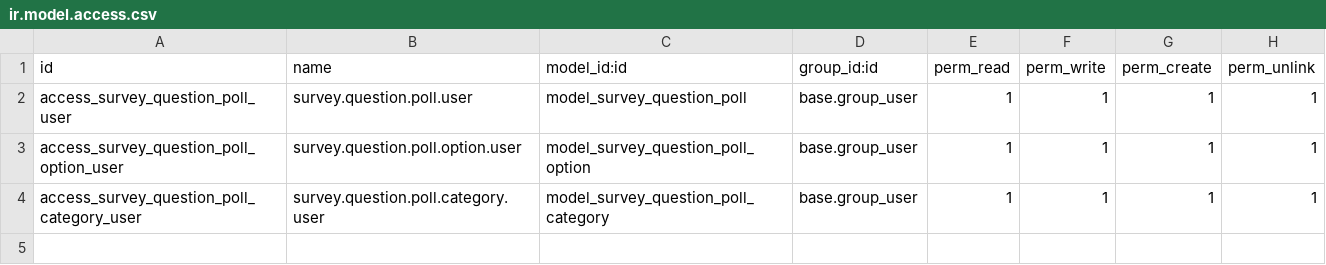
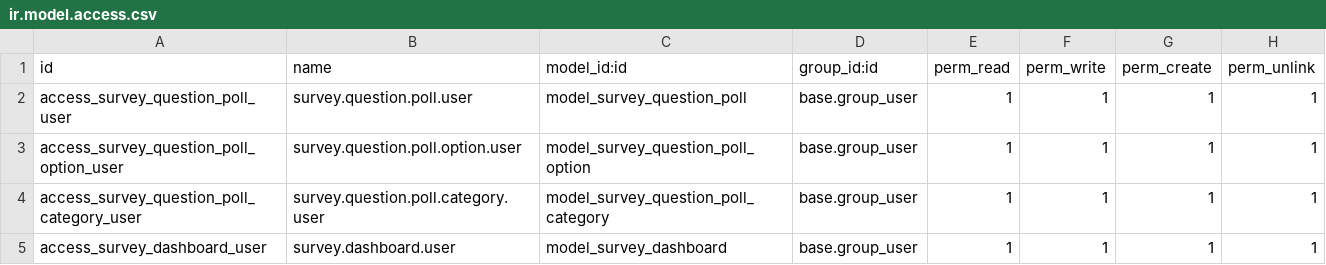
Before and after one commit to akardan/odoo, a CSV file: addons-custom/ak_exams/security/ir.model.access.csv, drawn as a sheet.

Commit message:
ak_exam - feat: Implement survey dashboard with charts, tables, and filters
- Added CSS styles for the survey dashboard layout and components.
- Created ChartCard component for rendering charts using Chart.js.
- Developed DashboardItem component for displaying individual dashboard cards.
- Implemented NumberCard component for showing numerical statistics.
- Built TableCard component for displaying tabular data with sorting functionality.
- Developed main SurveyDashboard component to manage state and data loading.
- Integrated survey and team filters for dynamic data display.
- Added service for loading and caching survey dashboard data.
- Created XML templates for dashboard layout and components.
- Updated views to include new dashboard features and import functionality for surveys.

```diff
--- a/addons-custom/ak_exams/security/ir.model.access.csv
+++ b/addons-custom/ak_exams/security/ir.model.access.csv
@@ -4 +4,2 @@ access_survey_question_poll_option_user,survey.question.poll.option.user,model_s
 access_survey_question_poll_category_user,survey.question.poll.category.user,model_survey_question_poll_category,base.group_user,1,1,1,1
+access_survey_dashboard_user,survey.dashboard.user,model_survey_dashboard,base.group_user,1,1,1,1
```
Also changed, not shown: 23 other files.
